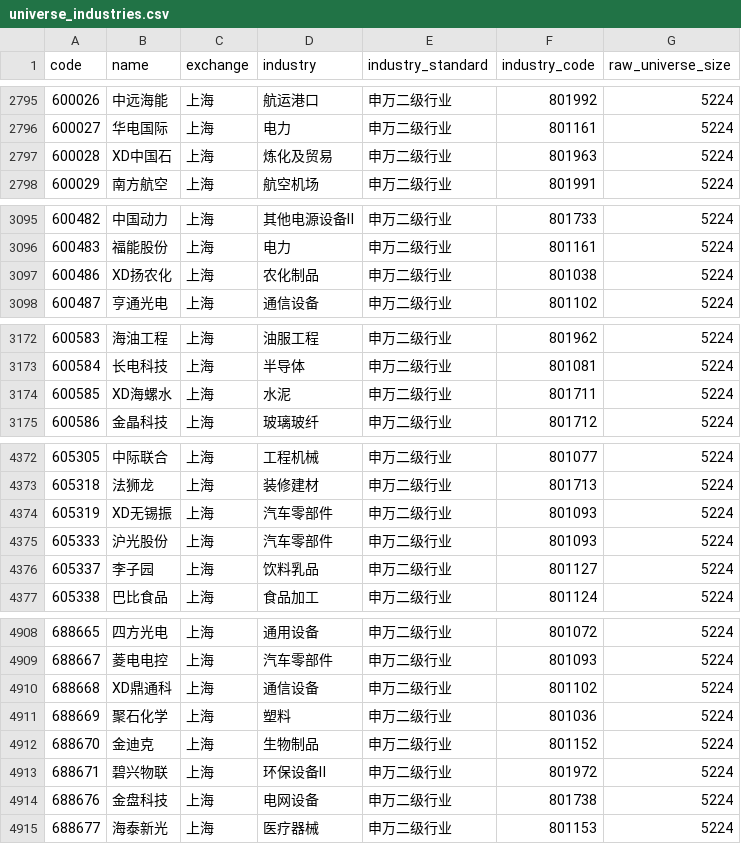
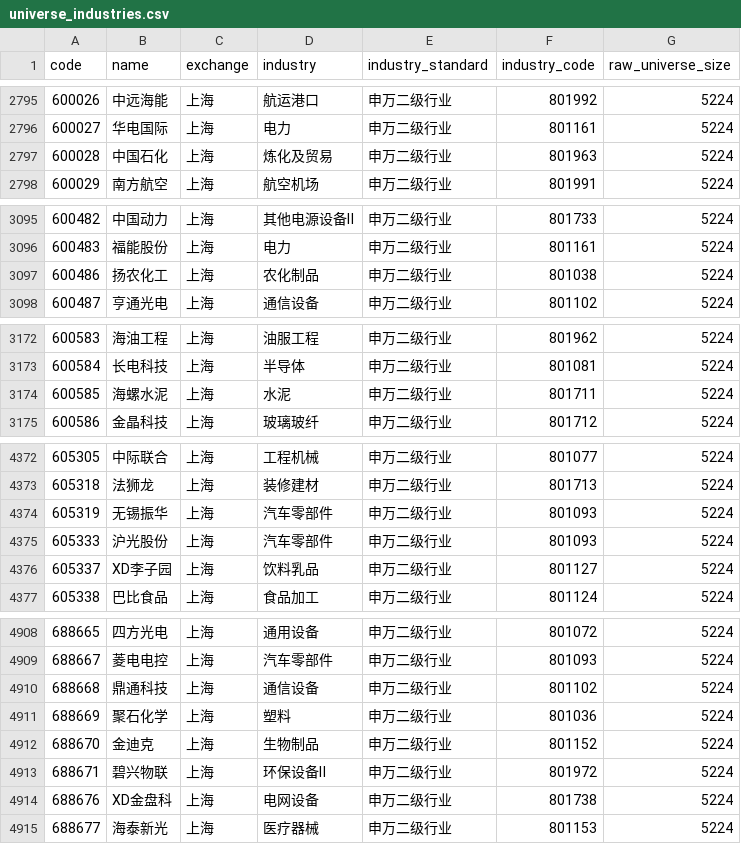
Before and after one commit to Yaohuizhongliu/a-share-picker, a CSV file: reports/latest/universe_industries.csv, drawn as a sheet; only a part is shown, gaps mark what is left out; the diff covers the shown part only.

```diff
--- a/reports/latest/universe_industries.csv
+++ b/reports/latest/universe_industries.csv
@@ -2796,3 +2796,3 @@
 600027,华电国际,上海,电力,申万二级行业,801161,5224
-600028,XD中国石,上海,炼化及贸易,申万二级行业,801963,5224
+600028,中国石化,上海,炼化及贸易,申万二级行业,801963,5224
 600029,南方航空,上海,航空机场,申万二级行业,801991,5224
@@ -3096,3 +3096,3 @@
 600483,福能股份,上海,电力,申万二级行业,801161,5224
-600486,XD扬农化,上海,农化制品,申万二级行业,801038,5224
+600486,扬农化工,上海,农化制品,申万二级行业,801038,5224
 600487,亨通光电,上海,通信设备,申万二级行业,801102,5224
@@ -3173,3 +3173,3 @@
 600584,长电科技,上海,半导体,申万二级行业,801081,5224
-600585,XD海螺水,上海,水泥,申万二级行业,801711,5224
+600585,海螺水泥,上海,水泥,申万二级行业,801711,5224
 600586,金晶科技,上海,玻璃玻纤,申万二级行业,801712,5224
@@ -4373,5 +4373,5 @@
 605318,法狮龙,上海,装修建材,申万二级行业,801713,5224
-605319,XD无锡振,上海,汽车零部件,申万二级行业,801093,5224
+605319,无锡振华,上海,汽车零部件,申万二级行业,801093,5224
 605333,沪光股份,上海,汽车零部件,申万二级行业,801093,5224
-605337,李子园,上海,饮料乳品,申万二级行业,801127,5224
+605337,XD李子园,上海,饮料乳品,申万二级行业,801127,5224
 605338,巴比食品,上海,食品加工,申万二级行业,801124,5224
@@ -4909,3 +4909,3 @@
 688667,菱电电控,上海,汽车零部件,申万二级行业,801093,5224
-688668,XD鼎通科,上海,通信设备,申万二级行业,801102,5224
+688668,鼎通科技,上海,通信设备,申万二级行业,801102,5224
 688669,聚石化学,上海,塑料,申万二级行业,801036,5224
@@ -4913,3 +4913,3 @@
 688671,碧兴物联,上海,环保设备Ⅱ,申万二级行业,801972,5224
-688676,金盘科技,上海,电网设备,申万二级行业,801738,5224
+688676,XD金盘科,上海,电网设备,申万二级行业,801738,5224
 688677,海泰新光,上海,医疗器械,申万二级行业,801153,5224
```
Also changed, not shown: 18 edited cells elsewhere in this file, reports/latest/recommendations.csv, reports/latest/research/adaptive_trades.csv, 6 other files.
